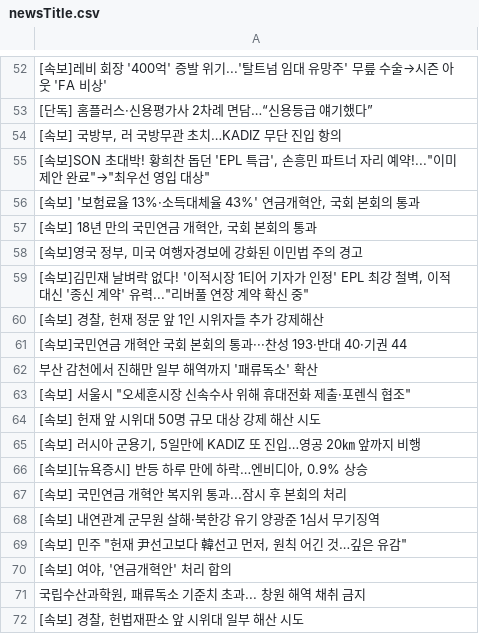
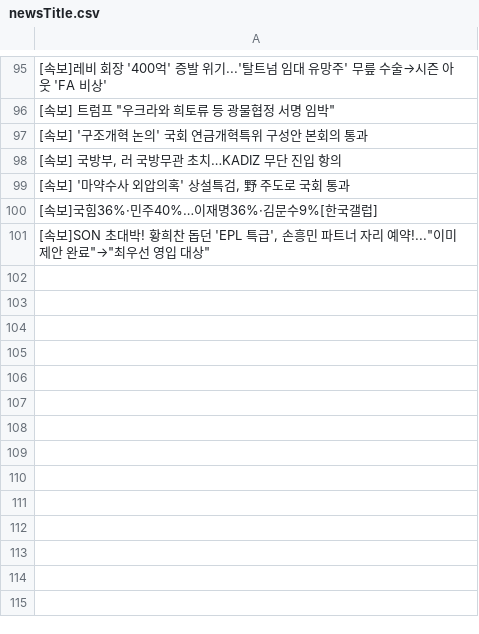
Before and after one commit to junhongkwon/News, a CSV file: newsTitle.csv, drawn as a sheet; only a part is shown, gaps mark what is left out; the diff covers the shown part only.

```diff
--- a/newsTitle.csv
+++ b/newsTitle.csv
@@ -52,21 +95,7 @@
  [속보]레비 회장 '400억' 증발 위기...'탈트넘 임대 유망주' 무릎 수술→시즌 아웃 'FA 비상'
- [단독] 홈플러스·신용평가사 2차례 면담…“신용등급 얘기했다”
+" [속보] 트럼프 ""우크라와 희토류 등 광물협정 서명 임박"" "
+ [속보] '구조개혁 논의' 국회 연금개혁특위 구성안 본회의 통과
 " [속보] 국방부, 러 국방무관 초치…KADIZ 무단 진입 항의 "
+" [속보] '마약수사 외압의혹' 상설특검, 野 주도로 국회 통과 "
+ [속보]국힘36%·민주40%…이재명36%·김문수9%[한국갤럽]
 " [속보]SON 초대박! 황희찬 돕던 'EPL 특급', 손흥민 파트너 자리 예약!...""이미 제안 완료""→""최우선 영입 대상"" "
-" [속보] '보험료율 13%·소득대체율 43%' 연금개혁안, 국회 본회의 통과 "
-" [속보] 18년 만의 국민연금 개혁안, 국회 본회의 통과 "
-" [속보]영국 정부, 미국 여행자경보에 강화된 이민법 주의 경고 "
-" [속보]김민재 날벼락 없다! '이적시장 1티어 기자가 인정' EPL 최강 철벽, 이적 대신 '종신 계약' 유력...""리버풀 연장 계약 확신 중"" "
-" [속보] 경찰, 헌재 정문 앞 1인 시위자들 추가 강제해산 "
- [속보]국민연금 개혁안 국회 본회의 통과···찬성 193·반대 40·기권 44
- 부산 감천에서 진해만 일부 해역까지 '패류독소' 확산
-" [속보] 서울시 ""오세훈시장 신속수사 위해 휴대전화 제출·포렌식 협조"" "
- [속보] 헌재 앞 시위대 50명 규모 대상 강제 해산 시도
-" [속보] 러시아 군용기, 5일만에 KADIZ 또 진입…영공 20㎞ 앞까지 비행 "
-" [속보][뉴욕증시] 반등 하루 만에 하락…엔비디아, 0.9% 상승 "
- [속보] 국민연금 개혁안 복지위 통과...잠시 후 본회의 처리
- [속보] 내연관계 군무원 살해·북한강 유기 양광준 1심서 무기징역
-" [속보] 민주 ""헌재 尹선고보다 韓선고 먼저, 원칙 어긴 것…깊은 유감"" "
-" [속보] 여야, '연금개혁안' 처리 합의 "
-" 국립수산과학원, 패류독소 기준치 초과... 창원 해역 채취 금지 "
-" [속보] 경찰, 헌법재판소 앞 시위대 일부 해산 시도 "
```
Also changed, not shown: 50 added rows, 36 removed rows, 7 moved rows and 4 edited cells elsewhere in this file.
